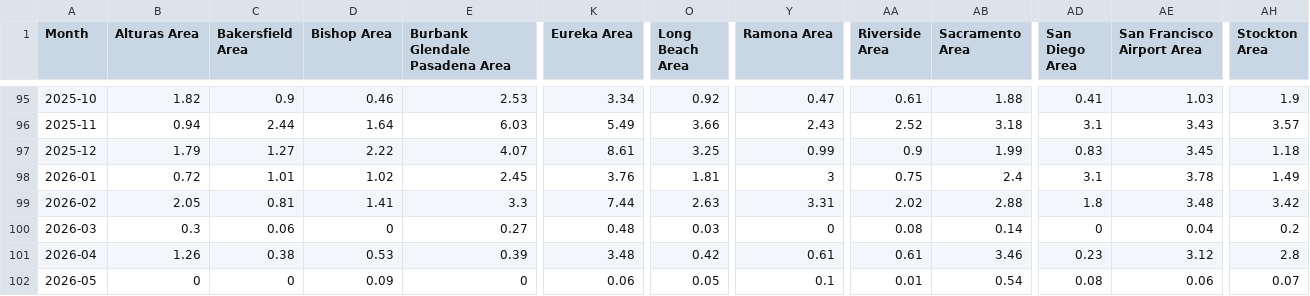
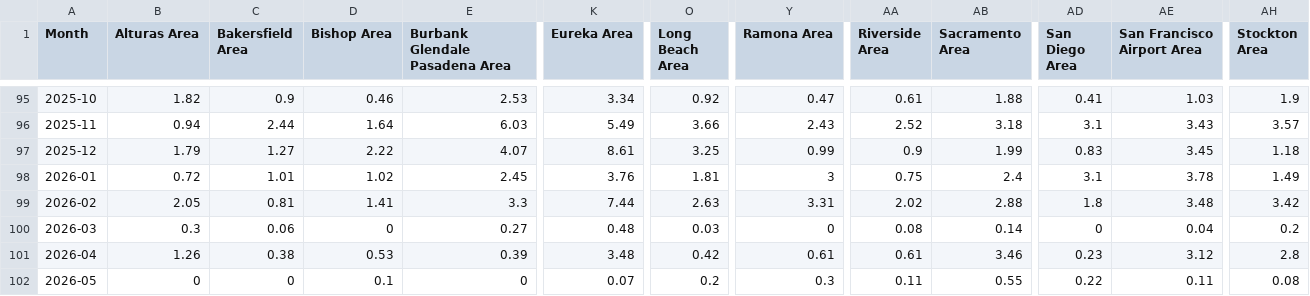
Before and after one commit to abcotvdata/CA-weather-tracker, a CSV file: CSVs/precip_threadex_stations.csv, drawn as a sheet; only a part is shown, gaps mark what is left out; the diff names each change by its address in the sheet, - before the commit and + after, or states it on an @@ line.

Commit message:
Update data

```diff
--- a/CSVs/precip_threadex_stations.csv
+++ b/CSVs/precip_threadex_stations.csv
-D102 (Bishop Area): 0.09
+D102 (Bishop Area): 0.1
-K102 (Eureka Area): 0.06
+K102 (Eureka Area): 0.07
-O102 (Long Beach Area): 0.05
+O102 (Long Beach Area): 0.2
-Y102 (Ramona Area): 0.1
+Y102 (Ramona Area): 0.3
-AA102 (Riverside Area): 0.01
+AA102 (Riverside Area): 0.11
-AB102 (Sacramento Area): 0.54
+AB102 (Sacramento Area): 0.55
-AD102 (San Diego Area): 0.08
+AD102 (San Diego Area): 0.22
-AE102 (San Francisco Airport Area): 0.06
+AE102 (San Francisco Airport Area): 0.11
-AH102 (Stockton Area): 0.07
+AH102 (Stockton Area): 0.08
```
Also changed, not shown: CSVs/bishop.csv, CSVs/eureka.csv, 7 other files.
